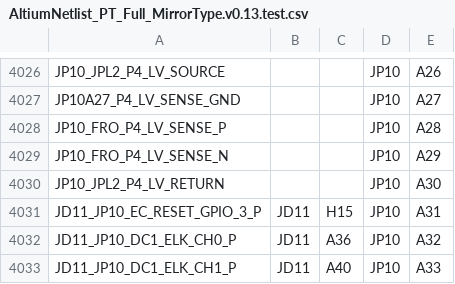
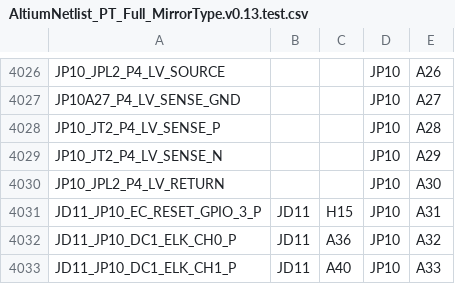
Before and after one commit to ZishuoYang/UT-Backplane-mapping, a CSV file: samples/AltiumNetlist_PT_Full_MirrorType.v0.13.test.csv, drawn as a sheet; only a part is shown, gaps mark what is left out; the diff covers the shown part only.

```diff
--- a/samples/AltiumNetlist_PT_Full_MirrorType.v0.13.test.csv
+++ b/samples/AltiumNetlist_PT_Full_MirrorType.v0.13.test.csv
@@ -4027,4 +4027,4 @@ JP10_JPL2_P4_LV_SOURCE,,,JP10,A26
 JP10A27_P4_LV_SENSE_GND,,,JP10,A27
-JP10_FRO_P4_LV_SENSE_P,,,JP10,A28
-JP10_FRO_P4_LV_SENSE_N,,,JP10,A29
+JP10_JT2_P4_LV_SENSE_P,,,JP10,A28
+JP10_JT2_P4_LV_SENSE_N,,,JP10,A29
 JP10_JPL2_P4_LV_RETURN,,,JP10,A30
```
Also changed, not shown: 10 edited cells elsewhere in this file.
